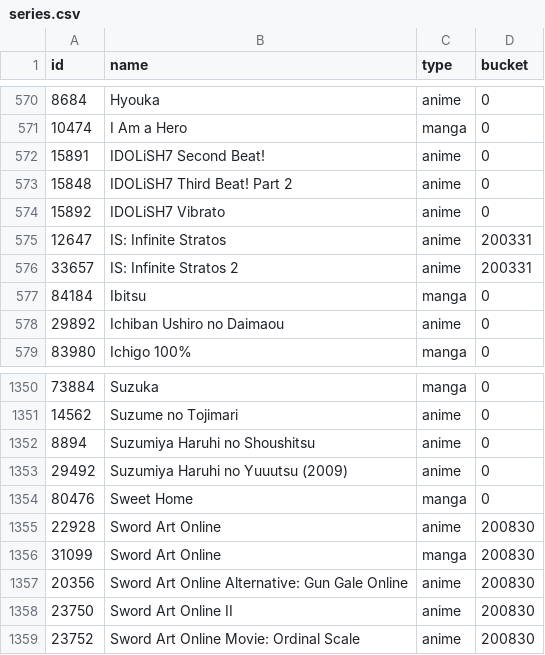
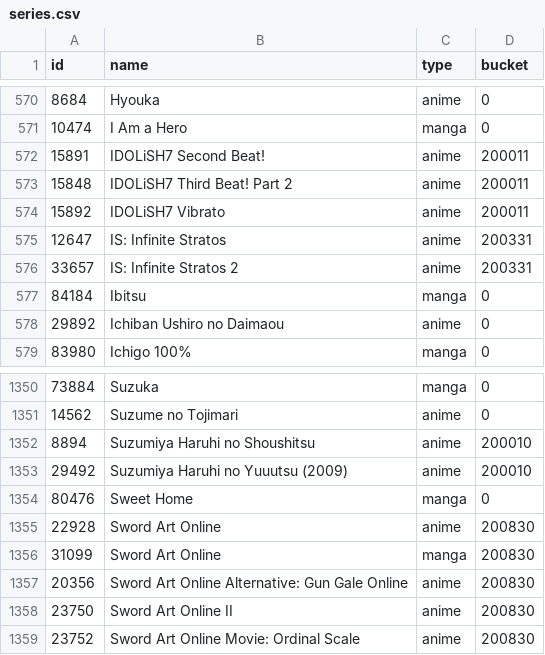
Before and after one commit to alicetouhou/collection-bot, a CSV file: bot/data/series.csv, drawn as a sheet; only a part is shown, gaps mark what is left out.

```diff
--- a/bot/data/series.csv
+++ b/bot/data/series.csv
@@ -571,5 +571,5 @@ id|name|type|bucket
 10474|I Am a Hero|manga|0
-15891|IDOLiSH7 Second Beat!|anime|0
-15848|IDOLiSH7 Third Beat! Part 2|anime|0
-15892|IDOLiSH7 Vibrato|anime|0
+15891|IDOLiSH7 Second Beat!|anime|200011
+15848|IDOLiSH7 Third Beat! Part 2|anime|200011
+15892|IDOLiSH7 Vibrato|anime|200011
 12647|IS: Infinite Stratos|anime|200331
@@ -1351,4 +1351,4 @@ id|name|type|bucket
 14562|Suzume no Tojimari|anime|0
-8894|Suzumiya Haruhi no Shoushitsu|anime|0
-29492|Suzumiya Haruhi no Yuuutsu (2009)|anime|0
+8894|Suzumiya Haruhi no Shoushitsu|anime|200010
+29492|Suzumiya Haruhi no Yuuutsu (2009)|anime|200010
 80476|Sweet Home|manga|0
```
Also changed, not shown: bot/data/buckets.csv.
